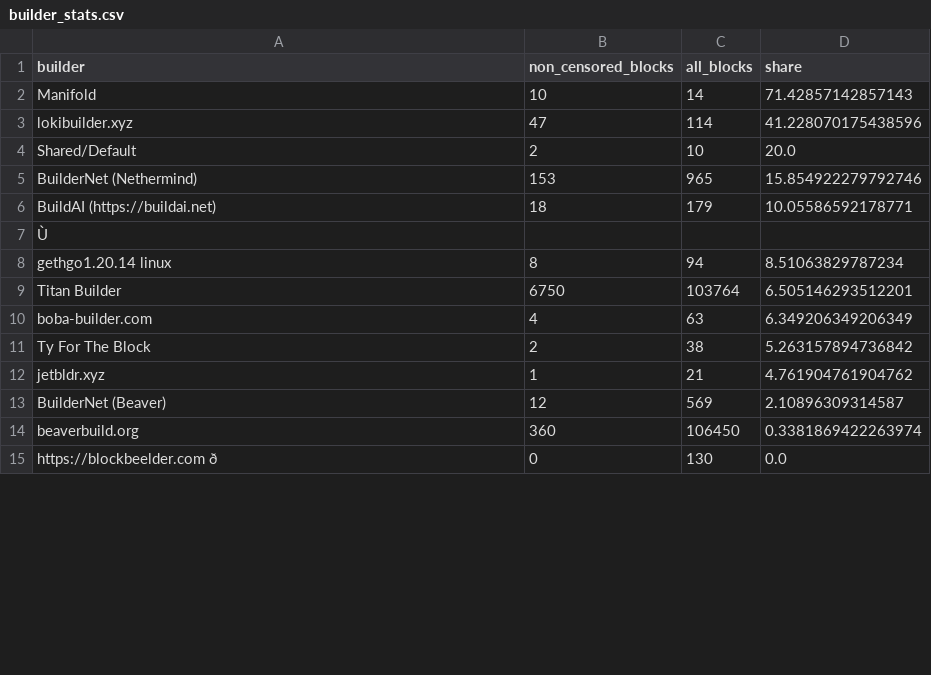
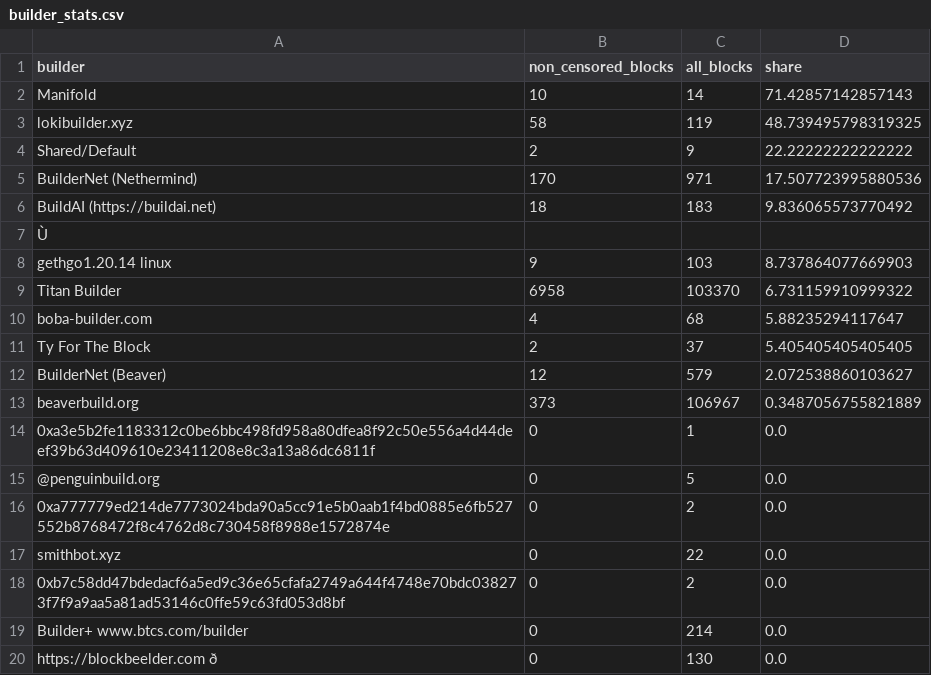
Before and after one commit to nerolation/censorship.pics, a CSV file: data/builder_stats.csv, drawn as a sheet; only a part is shown; removed rows and columns are numbered as before the commit, all else as after; the diff covers the shown part only; the diff names each change by its address in the sheet, - before the commit and + after, or states it on an @@ line.

```diff
--- a/data/builder_stats.csv
+++ b/data/builder_stats.csv
-B3 (non_censored_blocks): 47
+B3 (non_censored_blocks): 58
-C3 (all_blocks): 114
+C3 (all_blocks): 119
-D3 (share): 41.228070175438596
+D3 (share): 48.739495798319325
-C4 (all_blocks): 10
+C4 (all_blocks): 9
-D4 (share): 20.0
+D4 (share): 22.22222222222222
-B5 (non_censored_blocks): 153
+B5 (non_censored_blocks): 170
-C5 (all_blocks): 965
+C5 (all_blocks): 971
-D5 (share): 15.854922279792746
+D5 (share): 17.507723995880536
-C6 (all_blocks): 179
+C6 (all_blocks): 183
-D6 (share): 10.05586592178771
+D6 (share): 9.836065573770492
-B8 (non_censored_blocks): 8
+B8 (non_censored_blocks): 9
-C8 (all_blocks): 94
+C8 (all_blocks): 103
-D8 (share): 8.51063829787234
+D8 (share): 8.737864077669903
-B9 (non_censored_blocks): 6750
+B9 (non_censored_blocks): 6958
-C9 (all_blocks): 103764
+C9 (all_blocks): 103370
-D9 (share): 6.505146293512201
+D9 (share): 6.731159910999322
-C10 (all_blocks): 63
+C10 (all_blocks): 68
-D10 (share): 6.349206349206349
+D10 (share): 5.88235294117647
-C11 (all_blocks): 38
+C11 (all_blocks): 37
-D11 (share): 5.263157894736842
+D11 (share): 5.405405405405405
-row 12: jetbldr.xyz | 1 | 21 | 4.761904761904762
-C12 (all_blocks): 569
+C12 (all_blocks): 579
-D12 (share): 2.10896309314587
+D12 (share): 2.072538860103627
-B13 (non_censored_blocks): 360
+B13 (non_censored_blocks): 373
-C13 (all_blocks): 106450
+C13 (all_blocks): 106967
-D13 (share): 0.3381869422263974
+D13 (share): 0.3487056755821889
@@ row 25 moved to row 14: 0xa3e5b2fe1183312c0be6bbc498fd958a80dfea… @@
@@ row 32 moved to row 15: @penguinbuild.org @@
@@ row 29 moved to row 16: 0xa777779ed214de7773024bda90a5cc91e5b0aa… @@
+row 17: smithbot.xyz | 0 | 22 | 0.0
+row 18: 0xb7c58dd47bdedacf6a5ed9c36e65cfafa2749a644f4748e70bdc038273f7f9a9aa5a81ad53146c0ffe59c63fd053d8bf | 0 | 2 | 0.0
+row 19: Builder+ www.btcs.com/builder | 0 | 214 | 0.0
```
Also changed, not shown: 7 added rows, 9 removed rows, 4 moved rows and 5 edited cells elsewhere in this file, data/builder_censorship_share.csv, data/censorship_stats.csv, 4 other files.
